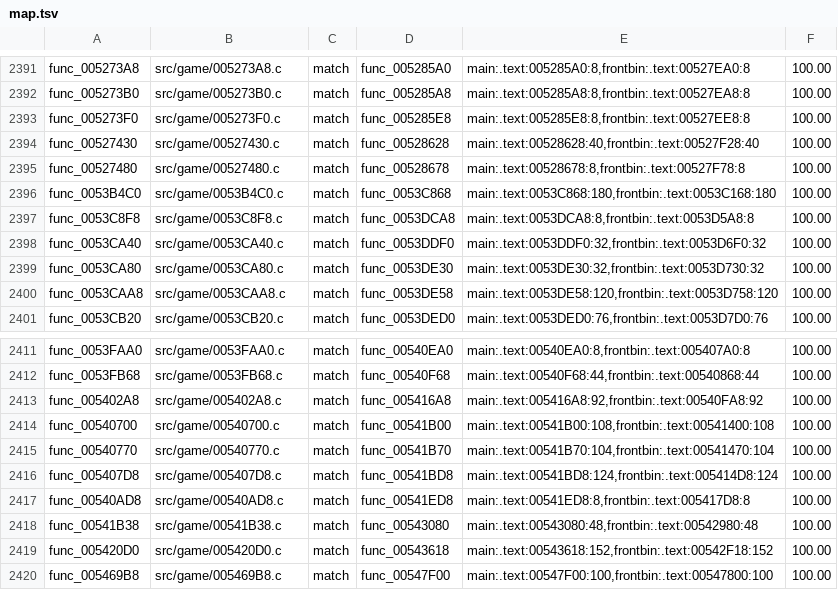
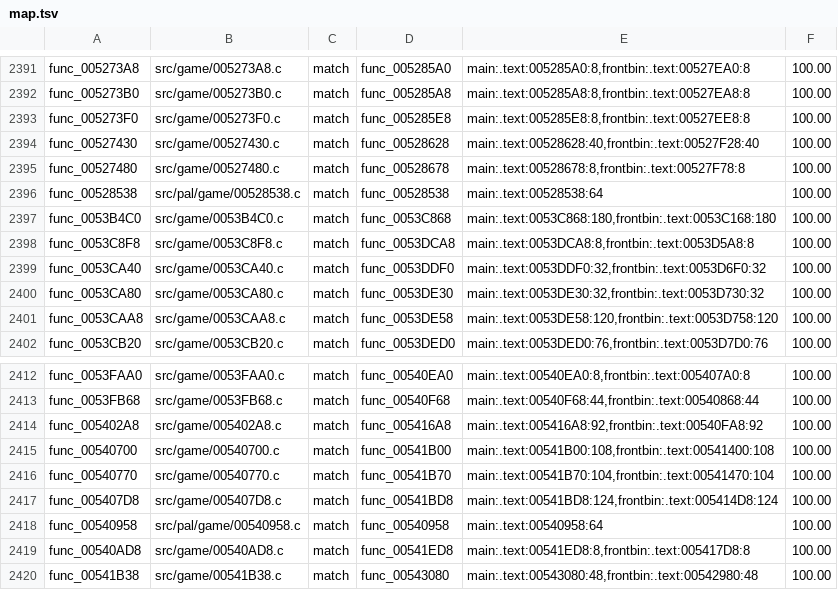
Before and after one commit to OpenRAC/rac4-decomp, a TSV file: config/pal/map.tsv, drawn as a sheet; only a part is shown, gaps mark what is left out; the shorter side is filled out with more unchanged rows.

```diff
--- a/config/pal/map.tsv
+++ b/config/pal/map.tsv
@@ -2395,2 +2395,3 @@ func_00527430	src/game/00527430.c	match	func_00528628	main:.text:00528628:40,fro
 func_00527480	src/game/00527480.c	match	func_00528678	main:.text:00528678:8,frontbin:.text:00527F78:8	100.00
+func_00528538	src/pal/game/00528538.c	match	func_00528538	main:.text:00528538:64	100.00
 func_0053B4C0	src/game/0053B4C0.c	match	func_0053C868	main:.text:0053C868:180,frontbin:.text:0053C168:180	100.00
@@ -2416,2 +2417,3 @@ func_00540770	src/game/00540770.c	match	func_00541B70	main:.text:00541B70:104,fr
 func_005407D8	src/game/005407D8.c	match	func_00541BD8	main:.text:00541BD8:124,frontbin:.text:005414D8:124	100.00
+func_00540958	src/pal/game/00540958.c	match	func_00540958	main:.text:00540958:64	100.00
 func_00540AD8	src/game/00540AD8.c	match	func_00541ED8	main:.text:00541ED8:8,frontbin:.text:005417D8:8	100.00
```
Also changed, not shown: config/us/map.tsv, 4 other files.
